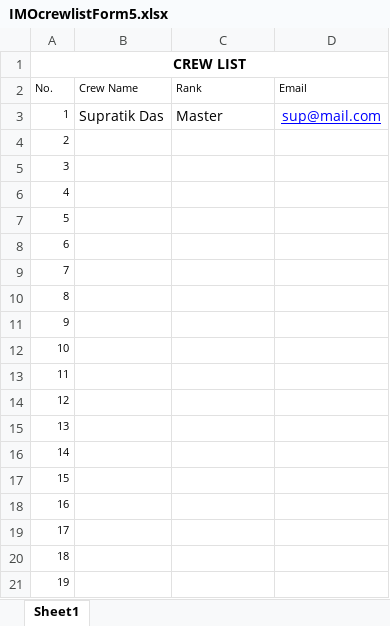
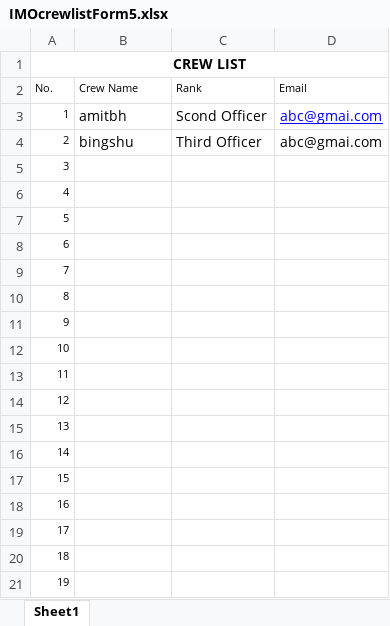
Before and after one commit to dheemandutta/TCCCMS, an Excel workbook: Uploads/IMOcrewlistForm5.xlsx, sheet Sheet1, drawn as a sheet; values as stored, in another font and other column widths than the file's, no borders; the diff names each change by its address in the sheet, - before the commit and + after, or states it on an @@ line.

Commit message:
modify UserMaster n Forms ctrl

```diff
--- a/Uploads/IMOcrewlistForm5.xlsx (sheet Sheet1)
+++ b/Uploads/IMOcrewlistForm5.xlsx (sheet Sheet1)
-B3 (Crew Name): Supratik Das
+B3 (Crew Name): amitbh
-C3 (Rank): Master
+C3 (Rank): Scond Officer
-D3 (Email): sup@mail.com
+D3 (Email): abc@gmai.com
-B4 (Crew Name): (empty)
+B4 (Crew Name): bingshu
-C4 (Rank): (empty)
+C4 (Rank): Third Officer
-D4 (Email): (empty)
+D4 (Email): abc@gmai.com
```
Also changed, not shown: 20 other files.
